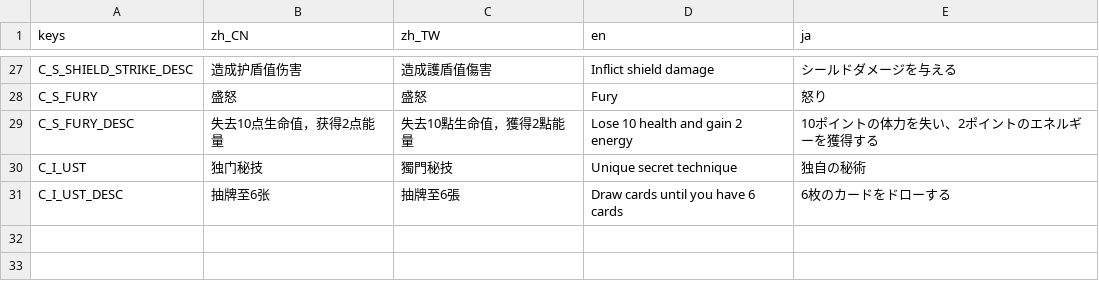
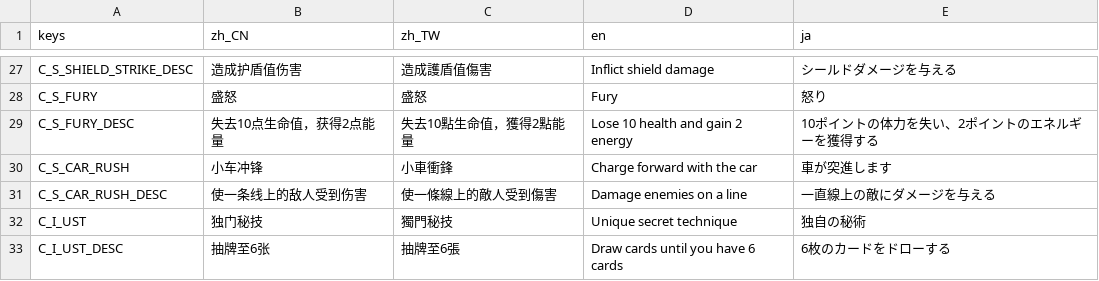
Before and after one commit to open531/EESaga, a CSV file: Assets/Localizations/card.csv, drawn as a sheet; only a part is shown, gaps mark what is left out.

Commit message:
feat: :sparkles: add car rush

```diff
--- a/Assets/Localizations/card.csv
+++ b/Assets/Localizations/card.csv
@@ -29,2 +29,4 @@ C_S_FURY,盛怒,盛怒,Fury,怒り
 C_S_FURY_DESC,失去10点生命值，获得2点能量,失去10點生命值，獲得2點能量,Lose 10 health and gain 2 energy,10ポイントの体力を失い、2ポイントのエネルギーを獲得する
+C_S_CAR_RUSH,小车冲锋,小車衝鋒,Charge forward with the car,車が突進します
+C_S_CAR_RUSH_DESC,使一条线上的敌人受到伤害,使一條線上的敵人受到傷害,Damage enemies on a line,一直線上の敵にダメージを与える
 C_I_UST,独门秘技,獨門秘技,Unique secret technique,独自の秘術
```
Also changed, not shown: 12 other files.
